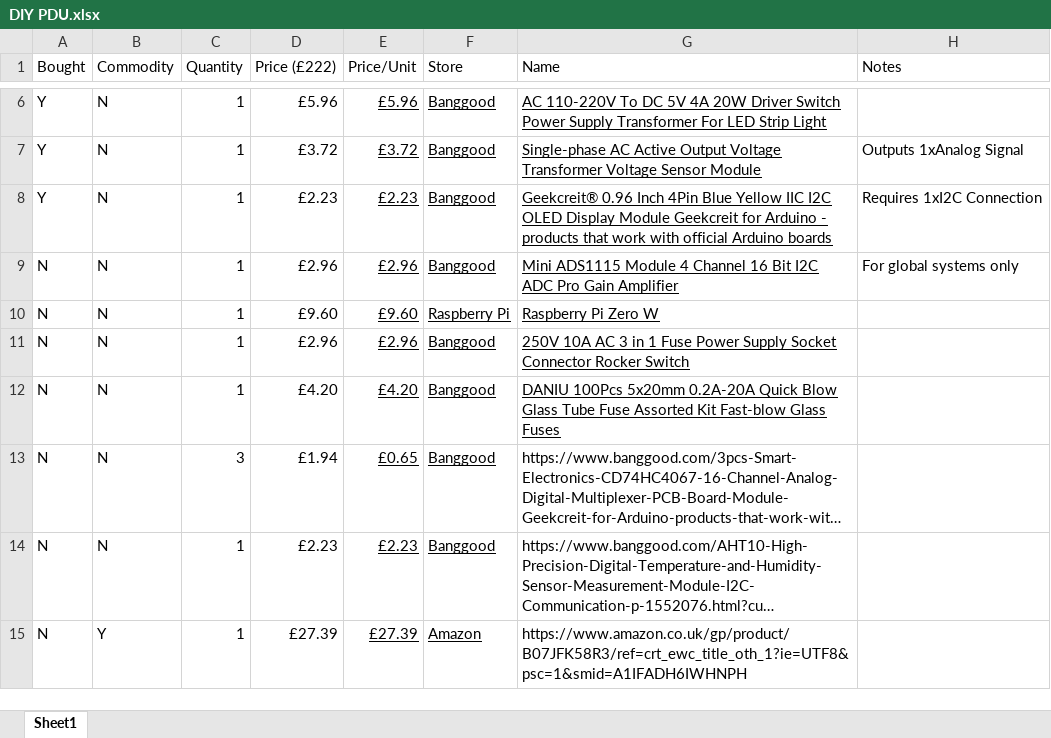
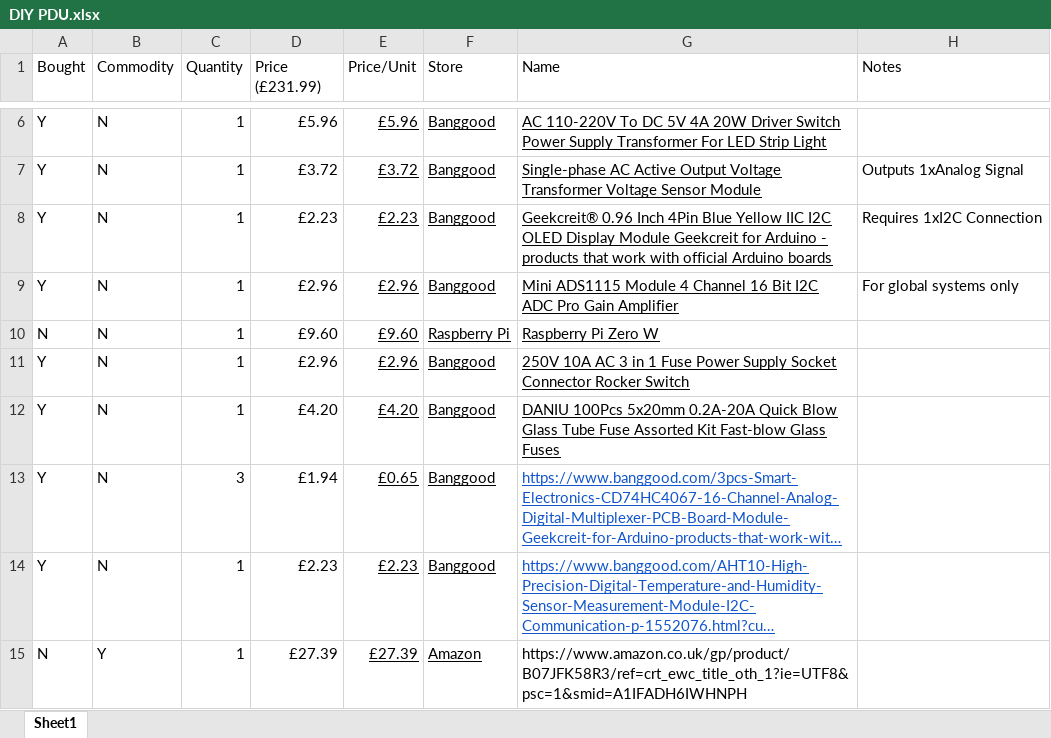
Before and after one commit to LDShadowLord/PicoPDU, an Excel workbook: DIY PDU.xlsx, sheet Sheet1, drawn as a sheet; only a part is shown, gaps mark what is left out; long unchanged cells end in …; values as stored, in another font and other column widths than the file's, no borders; the diff covers the shown part only; the diff names each change by its address in the sheet, - before the commit and + after, or states it on an @@ line.

Commit message:
Changed Filter

```diff
--- a/DIY PDU.xlsx (sheet Sheet1)
+++ b/DIY PDU.xlsx (sheet Sheet1)
-D1: Price (£222)
+D1: Price (£231.99)
-A9 (Bought): N
+A9 (Bought): Y
-A11:A14 (Bought): N
+A11:A14 (Bought): Y
@@ G13:G14 underline: off → on, text colour: black → #1155CC @@
```
Also changed, not shown: 1 added row, 6 edited cells and cell formats elsewhere in this sheet.
